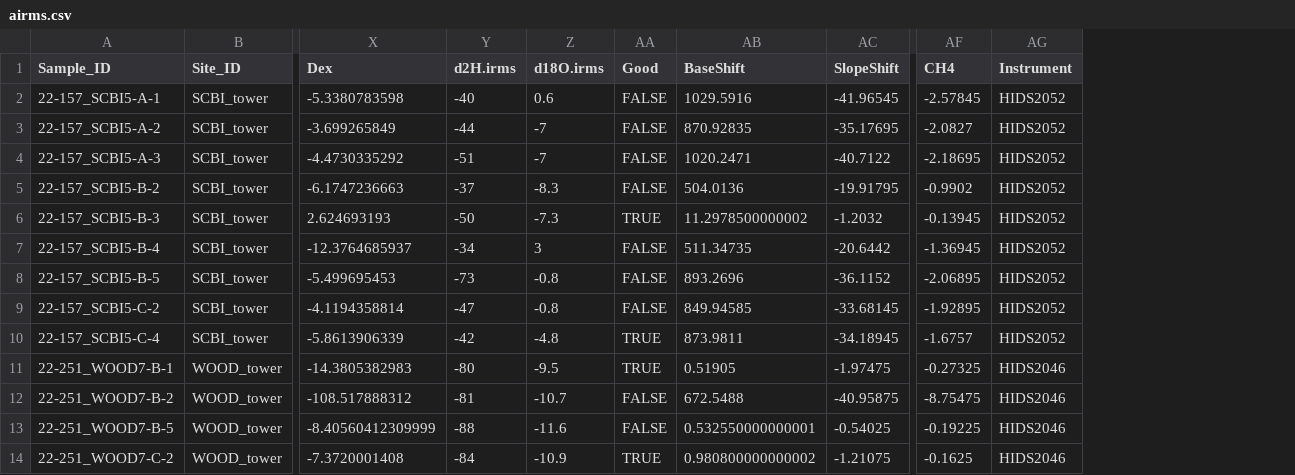
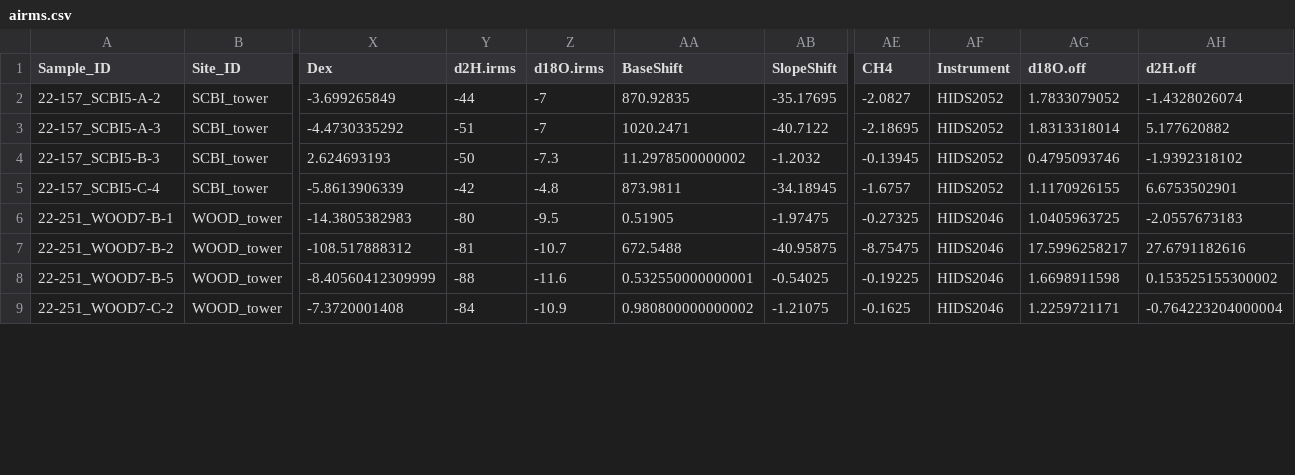
Before and after one commit to SPATIAL-Lab/CRDSscreening, a CSV file: out/airms.csv, drawn as a sheet; only a part is shown, gaps mark what is left out; removed rows and columns are numbered as before the commit, all else as after; rows hold the shown columns only; the diff names each change by its address in the sheet, - before the commit and + after, or states it on an @@ line.

```diff
--- a/out/airms.csv
+++ b/out/airms.csv
-column AA (Good), rows 3-4: FALSE | FALSE; row 6: TRUE; rows 10-14: TRUE | TRUE | FALSE | FALSE | TRUE
+column AG (d18O.off), rows 2-9: 1.7833079052 | 1.8313318014 | 0.4795093746 | 1.1170926155 | 1.0405963725 | 17.5996258217 | 1.6698911598 | 1.2259721171
+column AH (d2H.off), rows 2-9: -1.4328026074 | 5.177620882 | -1.9392318102 | 6.6753502901 | -2.0557673183 | 27.6791182616 | 0.153525155300002 | -0.764223204000004
-row 2: 22-157_SCBI5-A-1 | SCBI_tower | -5.3380783598 | -40 | 0.6 | FALSE | 1029.5916 | -41.96545 | -2.57845 | HIDS2052
-row 5: 22-157_SCBI5-B-2 | SCBI_tower | -6.1747236663 | -37 | -8.3 | FALSE | 504.0136 | -19.91795 | -0.9902 | HIDS2052
-row 7: 22-157_SCBI5-B-4 | SCBI_tower | -12.3764685937 | -34 | 3 | FALSE | 511.34735 | -20.6442 | -1.36945 | HIDS2052
-row 8: 22-157_SCBI5-B-5 | SCBI_tower | -5.499695453 | -73 | -0.8 | FALSE | 893.2696 | -36.1152 | -2.06895 | HIDS2052
-row 9: 22-157_SCBI5-C-2 | SCBI_tower | -4.1194358814 | -47 | -0.8 | FALSE | 849.94585 | -33.68145 | -1.92895 | HIDS2052
```
Also changed, not shown: out/pirms.csv, out/sirms.csv, 9 other files.
